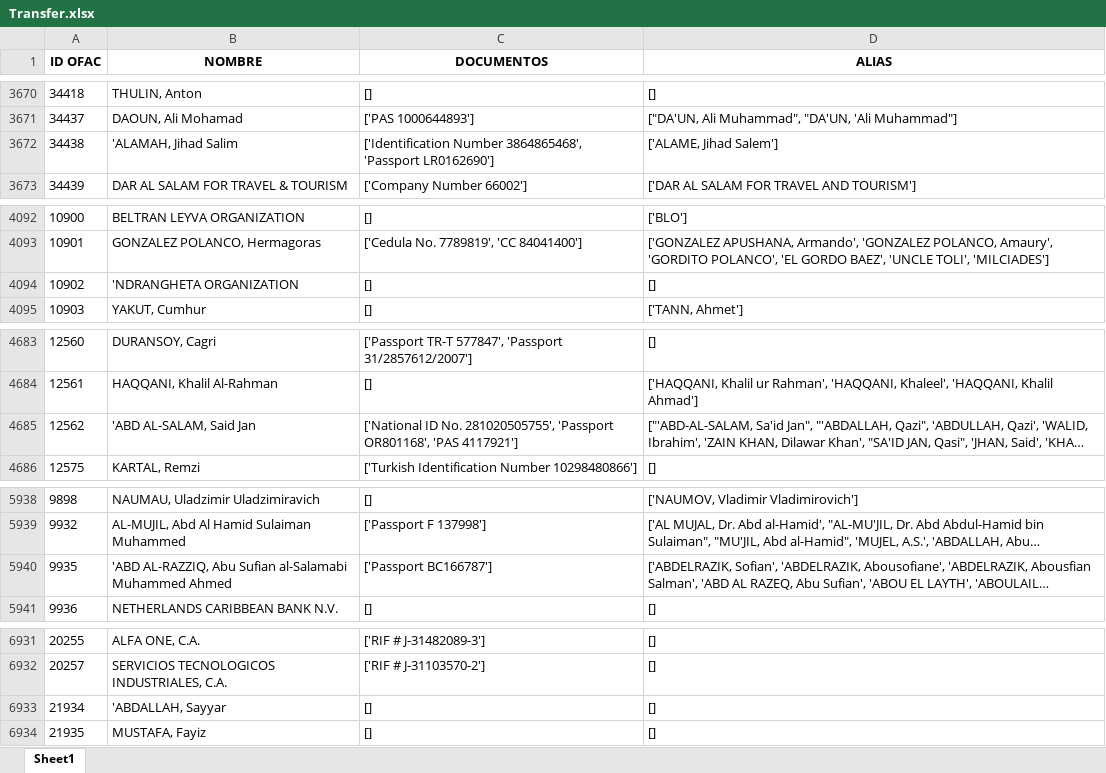
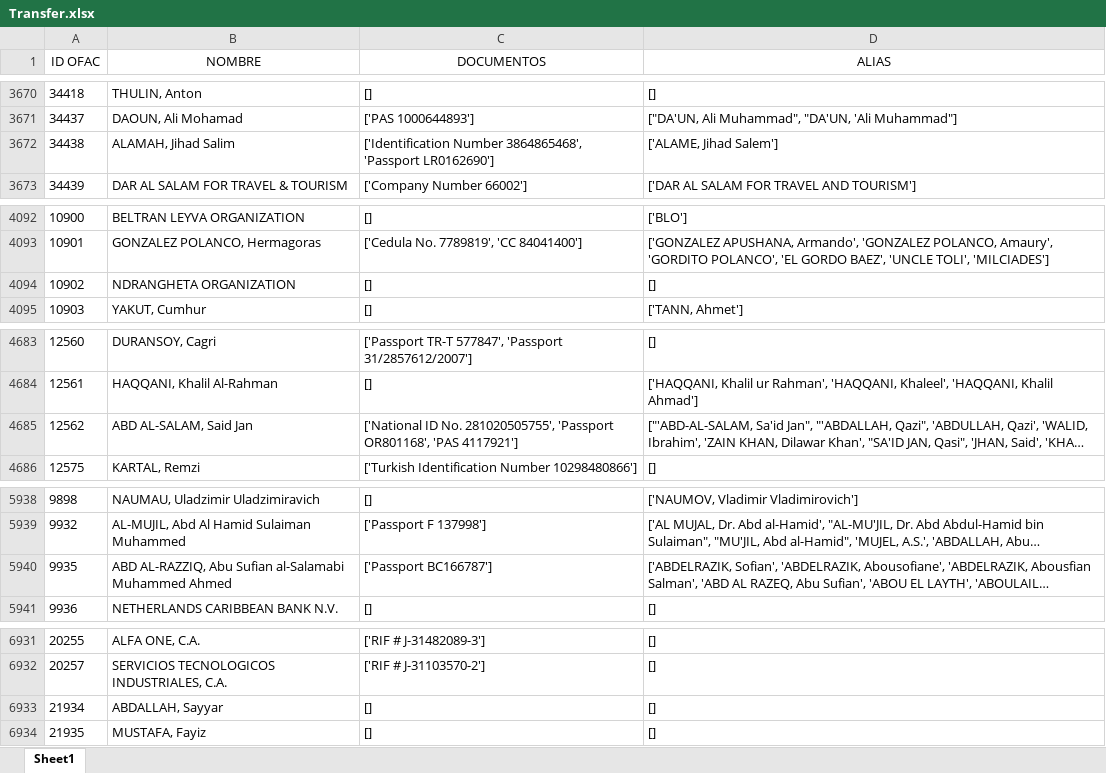
Before and after one commit to juanhdzma/Global-Sanctions-Consolidator, an Excel workbook: Transfer.xlsx, sheet Sheet1, drawn as a sheet; only a part is shown, gaps mark what is left out; long unchanged cells end in …; values as stored, in another font and other column widths than the file's, no borders; the diff covers the shown part only; the diff names each change by its address in the sheet, - before the commit and + after, or states it on an @@ line.

```diff
--- a/Transfer.xlsx (sheet Sheet1)
+++ b/Transfer.xlsx (sheet Sheet1)
-A1:D1 bold: on
+A1:D1 bold: off
-B3672 (NOMBRE): 'ALAMAH, Jihad Salim
+B3672 (NOMBRE): ALAMAH, Jihad Salim
-B4094 (NOMBRE): 'NDRANGHETA ORGANIZATION
+B4094 (NOMBRE): NDRANGHETA ORGANIZATION
-B4685 (NOMBRE): 'ABD AL-SALAM, Said Jan
+B4685 (NOMBRE): ABD AL-SALAM, Said Jan
-B5940 (NOMBRE): 'ABD AL-RAZZIQ, Abu…
+B5940 (NOMBRE): ABD AL-RAZZIQ, Abu…
-B6933 (NOMBRE): 'ABDALLAH, Sayyar
+B6933 (NOMBRE): ABDALLAH, Sayyar
```
Also changed, not shown: 33 edited cells elsewhere in this sheet, OFAC_2025-02-26.xlsx, PreTransfer_2025-02-26.xlsx, 8 other files.
